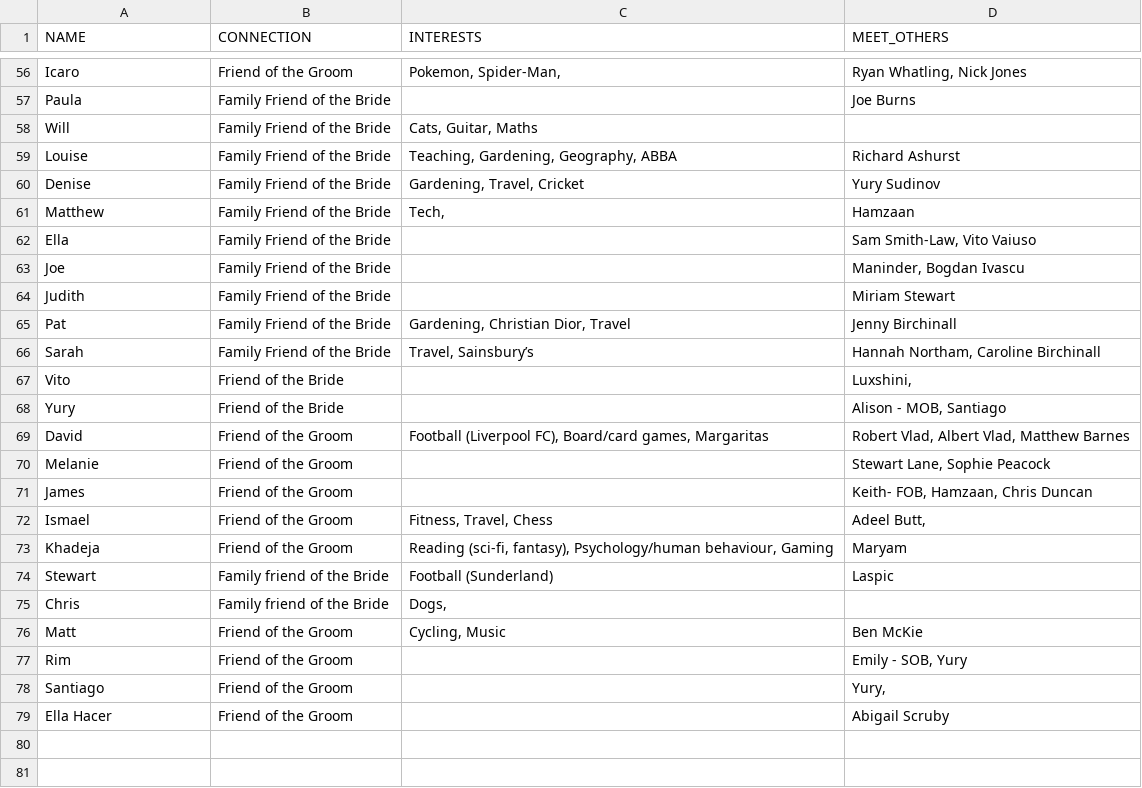
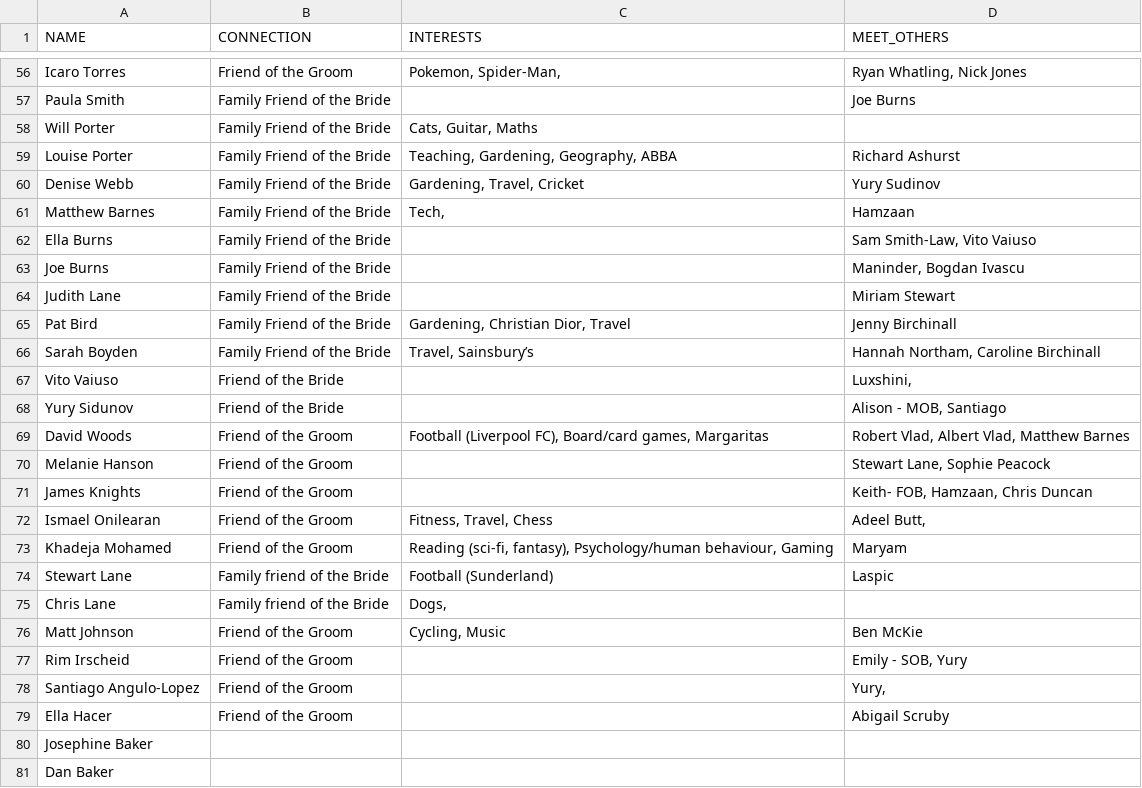
Before and after one commit to voboshi/wedding-qr-codes, a CSV file: contents.csv, drawn as a sheet; only a part is shown, gaps mark what is left out; the diff covers the shown part only; the diff names each change by its address in the sheet, - before the commit and + after, or states it on an @@ line.

```diff
--- a/contents.csv
+++ b/contents.csv
-A56 (NAME): Icaro
+A56 (NAME): Icaro Torres
-A57 (NAME): Paula
+A57 (NAME): Paula Smith
-A58 (NAME): Will
+A58 (NAME): Will Porter
-A59 (NAME): Louise
+A59 (NAME): Louise Porter
-A60 (NAME): Denise
+A60 (NAME): Denise Webb
-A61 (NAME): Matthew
+A61 (NAME): Matthew Barnes
-A62 (NAME): Ella
+A62 (NAME): Ella Burns
-A63 (NAME): Joe
+A63 (NAME): Joe Burns
-A64 (NAME): Judith
+A64 (NAME): Judith Lane
-A65 (NAME): Pat
+A65 (NAME): Pat Bird
-A66 (NAME): Sarah
+A66 (NAME): Sarah Boyden
-A67 (NAME): Vito
+A67 (NAME): Vito Vaiuso
-A68 (NAME): Yury
+A68 (NAME): Yury Sidunov
-A69 (NAME): David
+A69 (NAME): David Woods
-A70 (NAME): Melanie
+A70 (NAME): Melanie Hanson
-A71 (NAME): James
+A71 (NAME): James Knights
-A72 (NAME): Ismael
+A72 (NAME): Ismael Onilearan
-A73 (NAME): Khadeja
+A73 (NAME): Khadeja Mohamed
-A74 (NAME): Stewart
+A74 (NAME): Stewart Lane
-A75 (NAME): Chris
+A75 (NAME): Chris Lane
-A76 (NAME): Matt
+A76 (NAME): Matt Johnson
-A77 (NAME): Rim
+A77 (NAME): Rim Irscheid
-A78 (NAME): Santiago
+A78 (NAME): Santiago Angulo-Lopez
+row 80: Josephine Baker
+row 81: Dan Baker
```
Also changed, not shown: 51 edited cells elsewhere in this file.
